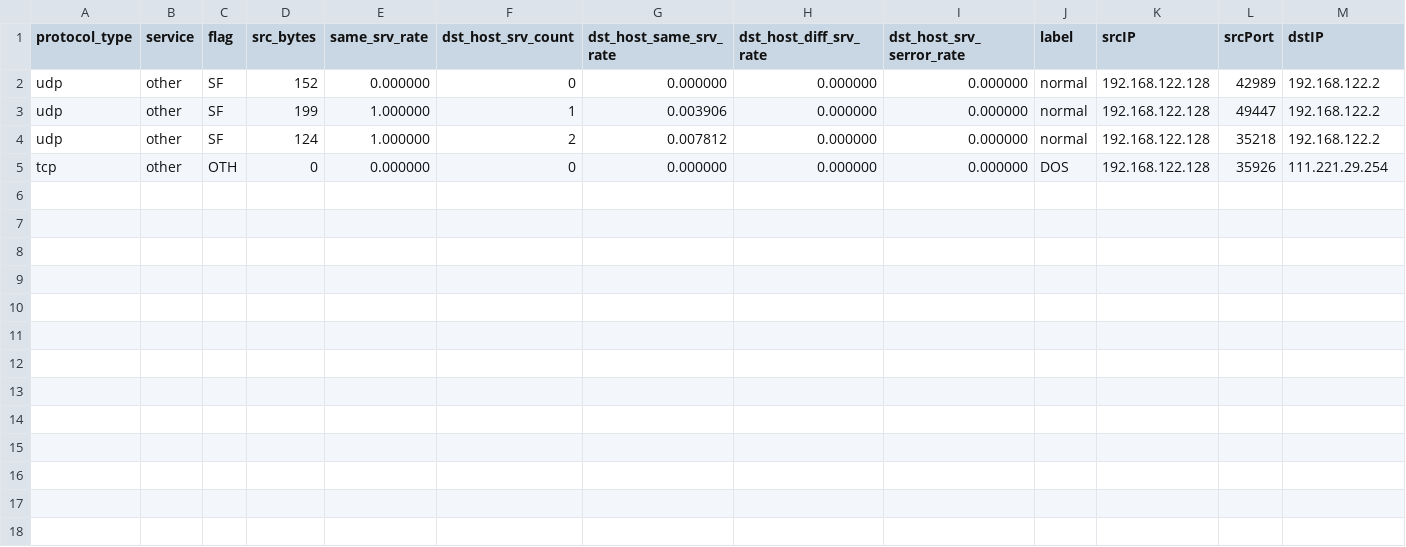
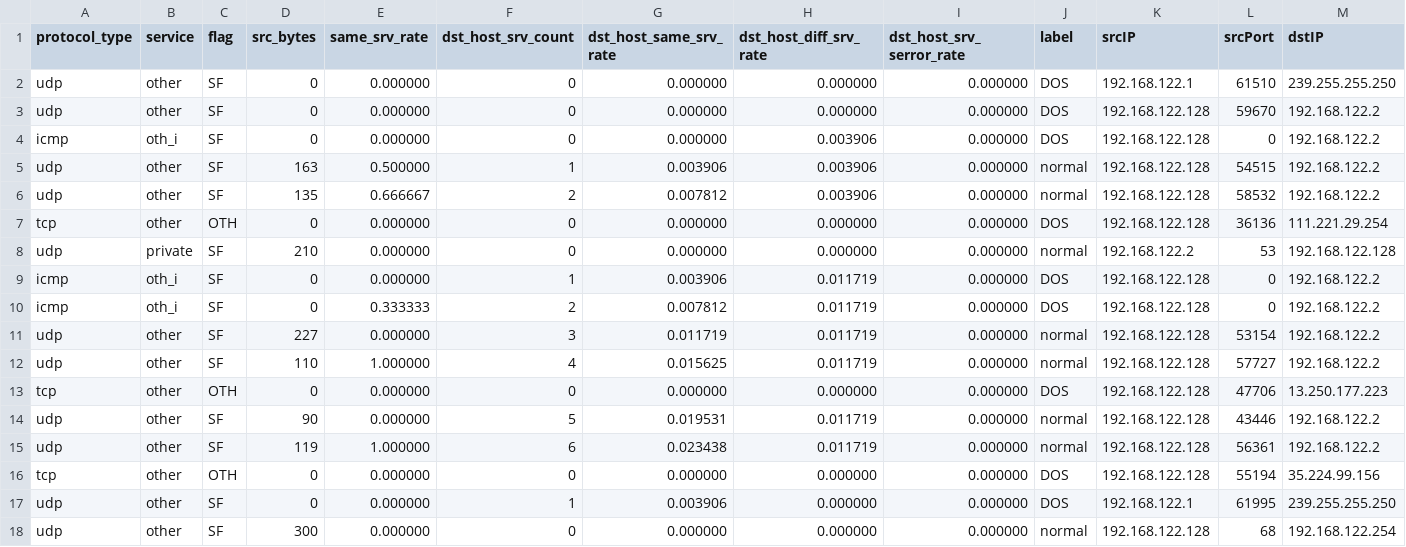
Before and after one commit to dream-kzx/DetectionFlow, a CSV file: ExtractFeature/feature.csv, drawn as a sheet; only a part is shown; addresses are those after the commit; rows hold the shown columns only; the diff names each change by its address in the sheet, - before the commit and + after, or states it on an @@ line.

```diff
--- a/ExtractFeature/feature.csv
+++ b/ExtractFeature/feature.csv
+row 2: udp | other | SF | 0 | 0.000000 | 0 | 0.000000 | 0.000000 | 0.000000 | DOS | 192.168.122.1 | 61510 | 239.255.255.250
-D3 (src_bytes): 152
+D3 (src_bytes): 0
-J3 (label): normal
+J3 (label): DOS
-L3 (srcPort): 42989
+L3 (srcPort): 59670
+row 4: icmp | oth_i | SF | 0 | 0.000000 | 0 | 0.000000 | 0.003906 | 0.000000 | DOS | 192.168.122.128 | 0 | 192.168.122.2
-D5 (src_bytes): 199
+D5 (src_bytes): 163
-E5 (same_srv_rate): 1.000000
+E5 (same_srv_rate): 0.500000
-H5:H6 (dst_host_diff_srv_rate): 0.000000
+H5:H6 (dst_host_diff_srv_rate): 0.003906
-L5 (srcPort): 49447
+L5 (srcPort): 54515
-D6 (src_bytes): 124
+D6 (src_bytes): 135
-E6 (same_srv_rate): 1.000000
+E6 (same_srv_rate): 0.666667
-L6 (srcPort): 35218
+L6 (srcPort): 58532
-L7 (srcPort): 35926
+L7 (srcPort): 36136
+row 8: udp | private | SF | 210 | 0.000000 | 0 | 0.000000 | 0.000000 | 0.000000 | normal | 192.168.122.2 | 53 | 192.168.122.128
+row 9: icmp | oth_i | SF | 0 | 0.000000 | 1 | 0.003906 | 0.011719 | 0.000000 | DOS | 192.168.122.128 | 0 | 192.168.122.2
+row 10: icmp | oth_i | SF | 0 | 0.333333 | 2 | 0.007812 | 0.011719 | 0.000000 | DOS | 192.168.122.128 | 0 | 192.168.122.2
+row 11: udp | other | SF | 227 | 0.000000 | 3 | 0.011719 | 0.011719 | 0.000000 | normal | 192.168.122.128 | 53154 | 192.168.122.2
+row 12: udp | other | SF | 110 | 1.000000 | 4 | 0.015625 | 0.011719 | 0.000000 | normal | 192.168.122.128 | 57727 | 192.168.122.2
+row 13: tcp | other | OTH | 0 | 0.000000 | 0 | 0.000000 | 0.000000 | 0.000000 | DOS | 192.168.122.128 | 47706 | 13.250.177.223
+row 14: udp | other | SF | 90 | 0.000000 | 5 | 0.019531 | 0.011719 | 0.000000 | normal | 192.168.122.128 | 43446 | 192.168.122.2
+row 15: udp | other | SF | 119 | 1.000000 | 6 | 0.023438 | 0.011719 | 0.000000 | normal | 192.168.122.128 | 56361 | 192.168.122.2
+row 16: tcp | other | OTH | 0 | 0.000000 | 0 | 0.000000 | 0.000000 | 0.000000 | DOS | 192.168.122.128 | 55194 | 35.224.99.156
+row 17: udp | other | SF | 0 | 0.000000 | 1 | 0.003906 | 0.000000 | 0.000000 | DOS | 192.168.122.1 | 61995 | 239.255.255.250
+row 18: udp | other | SF | 300 | 0.000000 | 0 | 0.000000 | 0.000000 | 0.000000 | normal | 192.168.122.128 | 68 | 192.168.122.254
```
Also changed, not shown: 8 other files.
